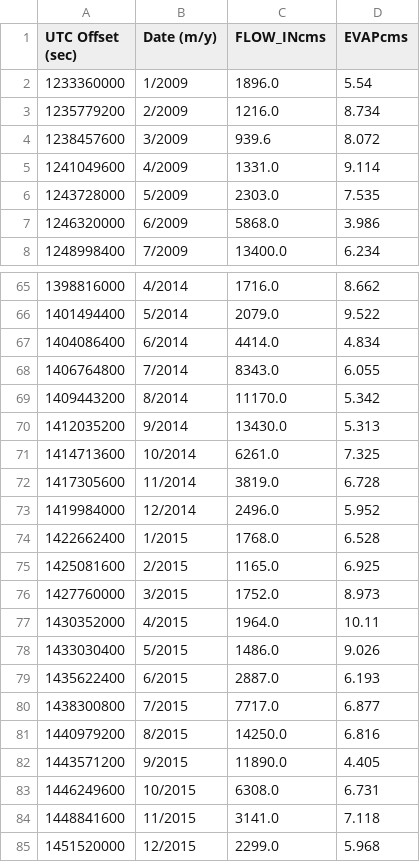
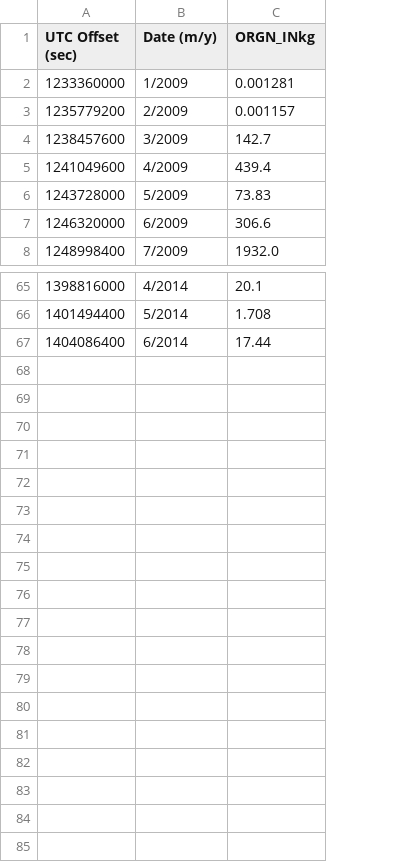
Before and after one commit to spence97/SWAT_viewer, a CSV file: tethysapp/swat/public/data/swat_data.csv, drawn as a sheet; only a part is shown, gaps mark what is left out; removed rows and columns are numbered as before the commit, all else as after; the diff names each change by its address in the sheet, - before the commit and + after, or states it on an @@ line.

```diff
--- a/tethysapp/swat/public/data/swat_data.csv
+++ b/tethysapp/swat/public/data/swat_data.csv
-column C (FLOW_INcms), rows 2-8: 1896.0 | 1216.0 | 939.6 | 1331.0 | 2303.0 | 5868.0 | 13400.0; rows 65-67: 1716.0 | 2079.0 | 4414.0
-column D (EVAPcms), rows 2-8: 5.54 | 8.734 | 8.072 | 9.114 | 7.535 | 3.986 | 6.234; rows 65-67: 8.662 | 9.522 | 4.834
+column C (ORGN_INkg), rows 2-8: 0.001281 | 0.001157 | 142.7 | 439.4 | 73.83 | 306.6 | 1932.0; rows 65-67: 20.1 | 1.708 | 17.44
-row 68: 1406764800 | 7/2014 | 8343.0 | 6.055
-row 69: 1409443200 | 8/2014 | 11170.0 | 5.342
-row 70: 1412035200 | 9/2014 | 13430.0 | 5.313
-row 71: 1414713600 | 10/2014 | 6261.0 | 7.325
-row 72: 1417305600 | 11/2014 | 3819.0 | 6.728
-row 73: 1419984000 | 12/2014 | 2496.0 | 5.952
-row 74: 1422662400 | 1/2015 | 1768.0 | 6.528
-row 75: 1425081600 | 2/2015 | 1165.0 | 6.925
-row 76: 1427760000 | 3/2015 | 1752.0 | 8.973
-row 77: 1430352000 | 4/2015 | 1964.0 | 10.11
-row 78: 1433030400 | 5/2015 | 1486.0 | 9.026
-row 79: 1435622400 | 6/2015 | 2887.0 | 6.193
-row 80: 1438300800 | 7/2015 | 7717.0 | 6.877
-row 81: 1440979200 | 8/2015 | 14250.0 | 6.816
-row 82: 1443571200 | 9/2015 | 11890.0 | 4.405
-row 83: 1446249600 | 10/2015 | 6308.0 | 6.731
-row 84: 1448841600 | 11/2015 | 3141.0 | 7.118
-row 85: 1451520000 | 12/2015 | 2299.0 | 5.968
```
Also changed, not shown: 6 other files.
